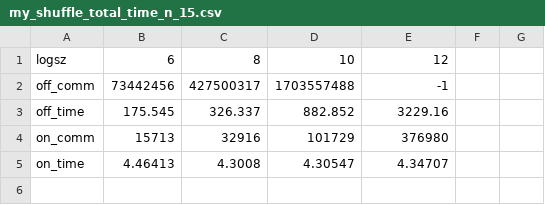
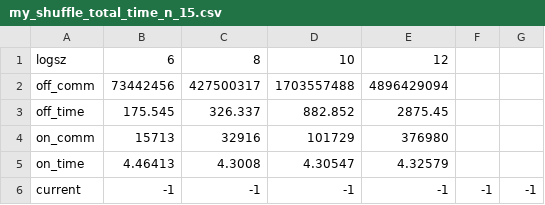
Before and after one commit to GJCPP/MP-SPDZ-Shuffle, a CSV file: my_shuffle_total_time_n_15.csv, drawn as a sheet.

```diff
--- a/my_shuffle_total_time_n_15.csv
+++ b/my_shuffle_total_time_n_15.csv
@@ -1,5 +1,6 @@
 logsz, 6, 8, 10, 12,
-off_comm, 73442456, 427500317, 1703557488, -1,
-off_time, 175.545, 326.337, 882.852, 3229.16,
+off_comm, 73442456, 427500317, 1703557488, 4896429094,
+off_time, 175.545, 326.337, 882.852, 2875.45,
 on_comm, 15713, 32916, 101729, 376980,
-on_time, 4.46413, 4.3008, 4.30547, 4.34707,
+on_time, 4.46413, 4.3008, 4.30547, 4.32579,
+current, -1, -1, -1, -1, -1, -1,
```
Also changed, not shown: my_shuffle_total_time_n_12.csv, 1 other file.
